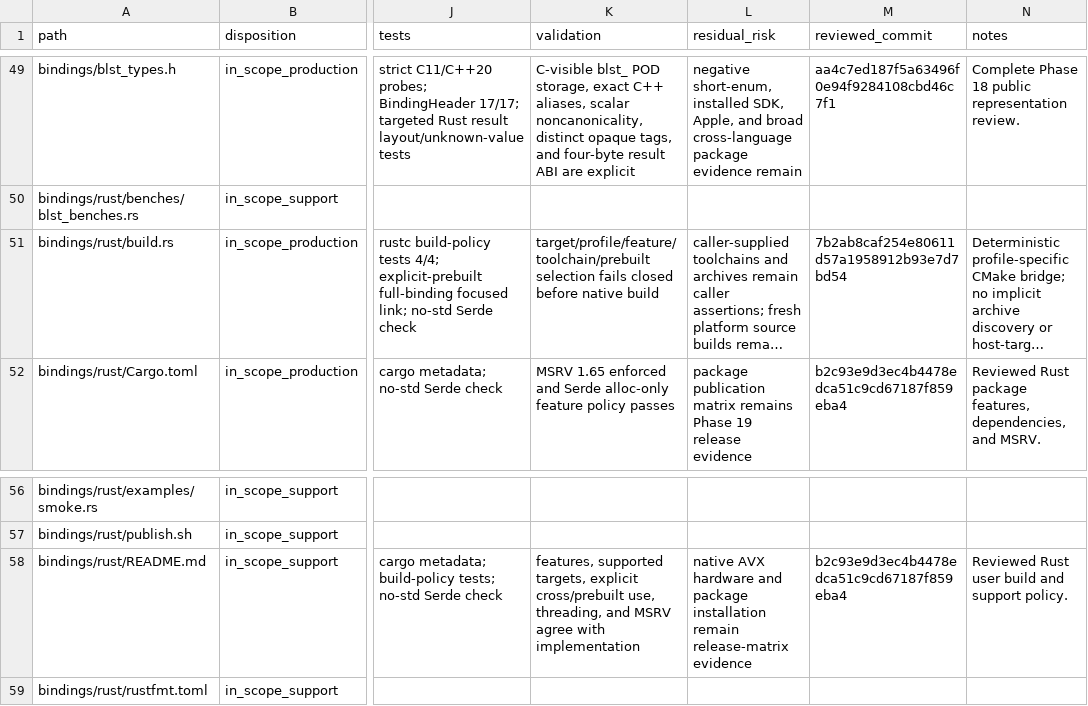
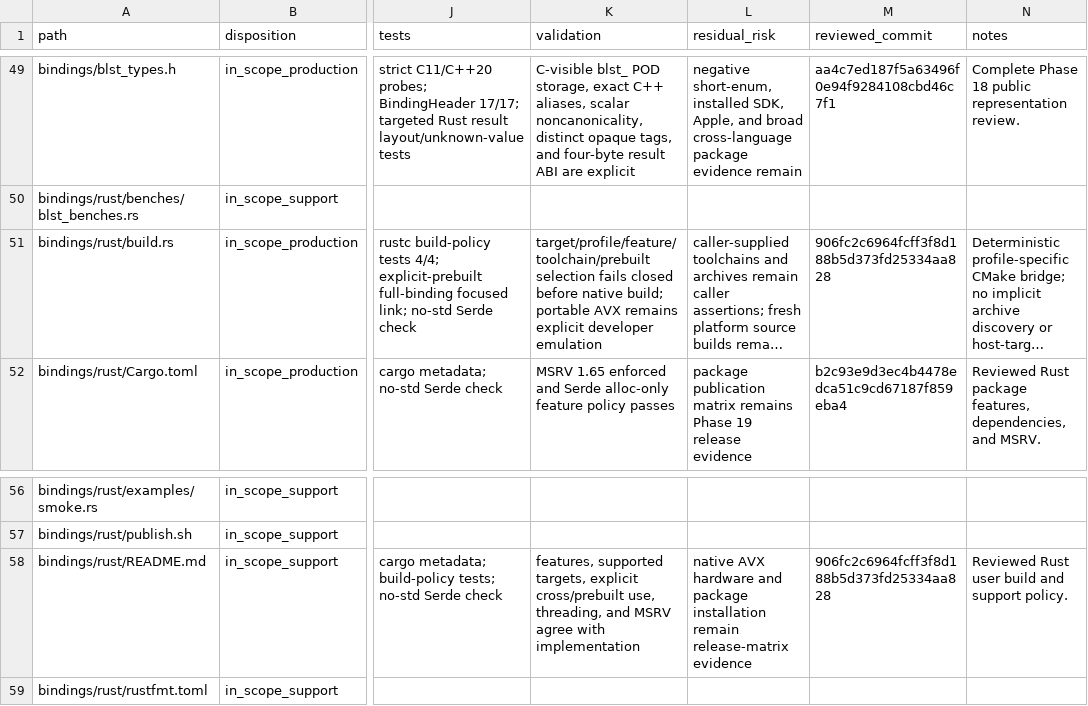
Before and after one commit to ladnir/temp-cat-blst, a CSV file: docs/audit/FILE_MANIFEST.csv, drawn as a sheet; only a part is shown, gaps mark what is left out; long unchanged cells end in …; the diff names each change by its address in the sheet, - before the commit and + after, or states it on an @@ line.

Commit message:
clarify portable avx audit policy

```diff
--- a/docs/audit/FILE_MANIFEST.csv
+++ b/docs/audit/FILE_MANIFEST.csv
-K51 (validation): …before native build
+K51 (validation): …before native build; portable AVX remains explicit developer emulation
-M51 (reviewed_commit): 7b2ab8caf254e80611d57a1958912b93e7d7bd54
+M51 (reviewed_commit): 906fc2c6964fcff3f8d188b5d373fd25334aa828
-M58 (reviewed_commit): b2c93e9d3ec4b4478edca51c9cd67187f859eba4
+M58 (reviewed_commit): 906fc2c6964fcff3f8d188b5d373fd25334aa828
```
Also changed, not shown: 5 other files.
